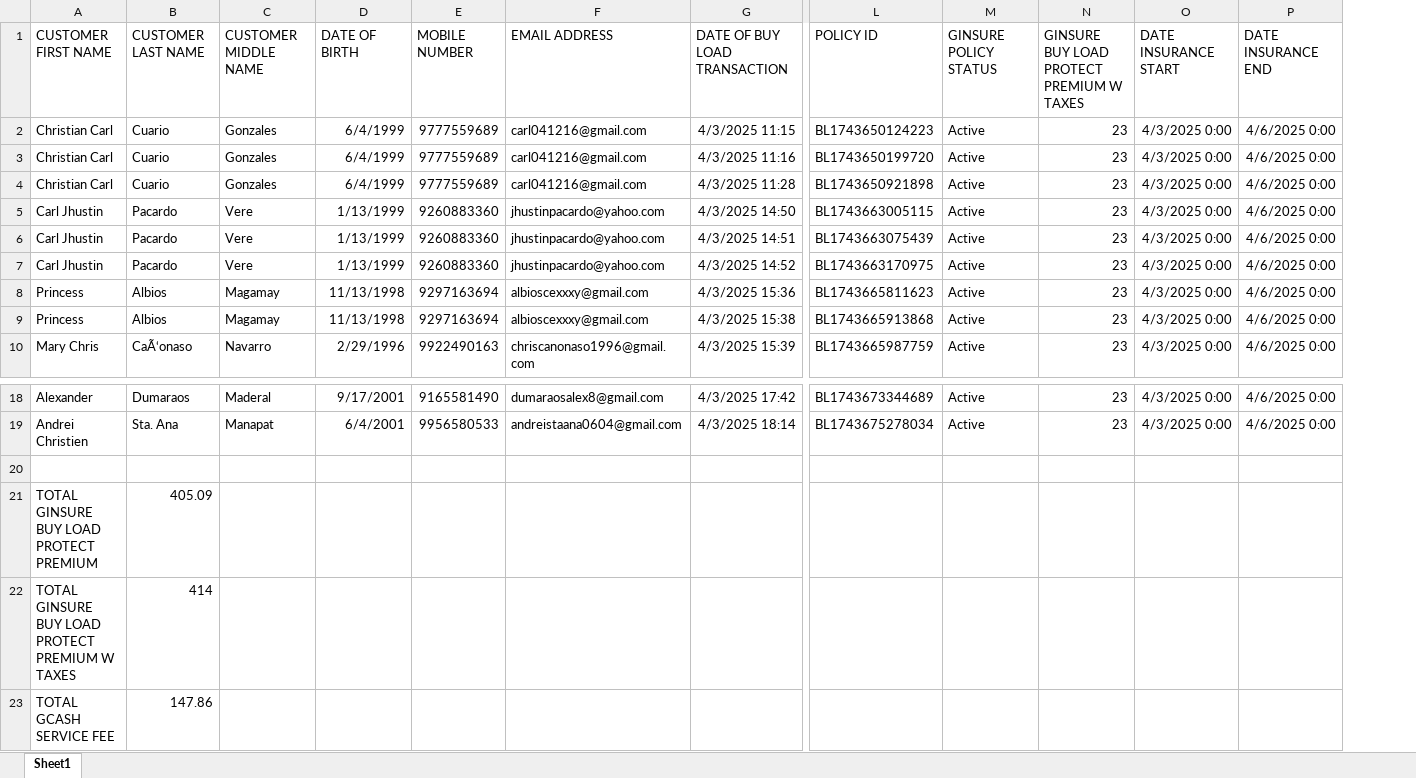
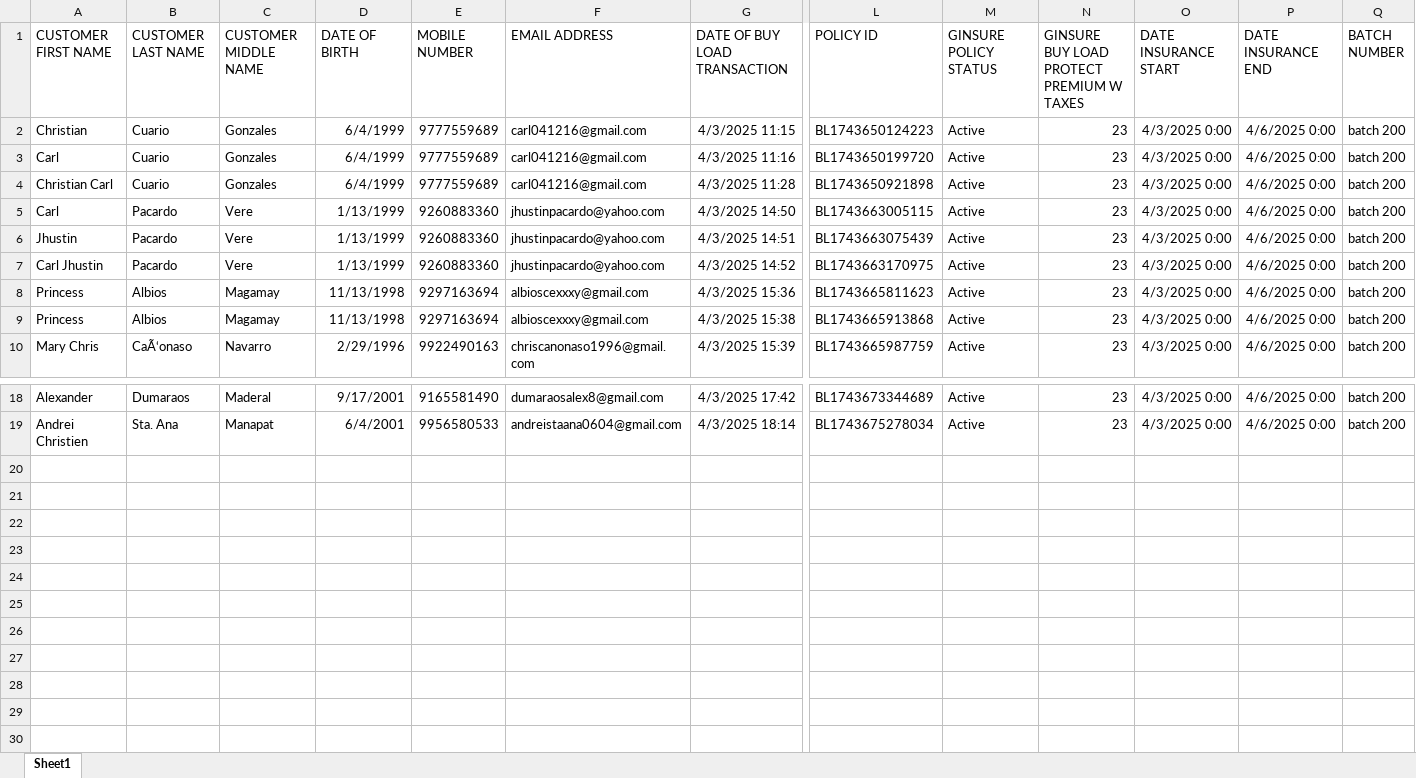
Before and after one commit to fpg-romeo/pinnacle, an Excel workbook: template/file/Gcash-Claim-Template.xlsx, sheet Sheet1, drawn as a sheet; only a part is shown, gaps mark what is left out; values as stored, in another font and other column widths than the file's, no borders; removed rows and columns are numbered as before the commit, all else as after; rows hold the shown columns only; the diff names each change by its address in the sheet, - before the commit and + after, or states it on an @@ line.

Commit message:
added batch declaration summary viewing and adding

```diff
--- a/template/file/Gcash-Claim-Template.xlsx (sheet Sheet1)
+++ b/template/file/Gcash-Claim-Template.xlsx (sheet Sheet1)
+column Q (BATCH NUMBER), rows 2-10: all batch 200; rows 18-19: batch 200 | batch 200
-A2 (CUSTOMER FIRST NAME): Christian Carl
+A2 (CUSTOMER FIRST NAME): Christian
-A3 (CUSTOMER FIRST NAME): Christian Carl
+A3 (CUSTOMER FIRST NAME): Carl
-A5 (CUSTOMER FIRST NAME): Carl Jhustin
+A5 (CUSTOMER FIRST NAME): Carl
-A6 (CUSTOMER FIRST NAME): Carl Jhustin
+A6 (CUSTOMER FIRST NAME): Jhustin
-row 20: (empty)
-row 21: TOTAL GINSURE BUY LOAD PROTECT PREMIUM | 405.09
-row 22: TOTAL GINSURE BUY LOAD PROTECT PREMIUM W TAXES | 414
-row 23: TOTAL GCASH SERVICE FEE | 147.86
```
Also changed, not shown: 6 other files.
